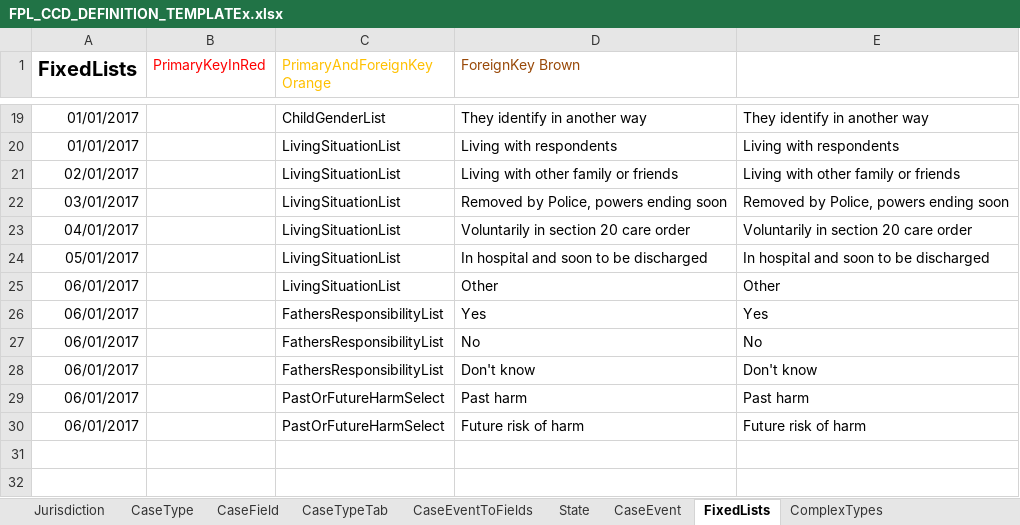
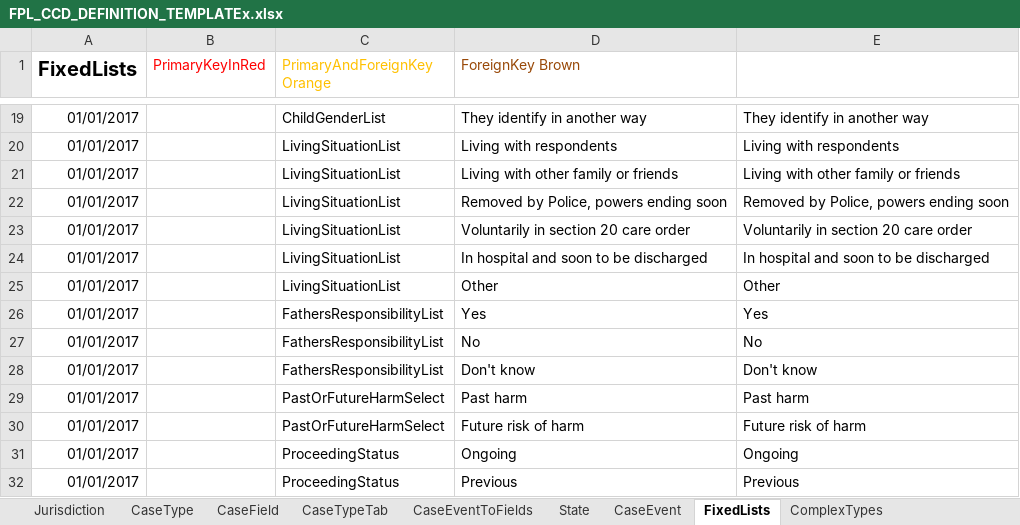
Before and after one commit to hmcts/fpl-ccd-configuration, an Excel workbook: FPL_CCD_DEFINITION_TEMPLATEx.xlsx, sheet FixedLists, drawn as a sheet; only a part is shown, gaps mark what is left out; values as stored, in another font and other column widths than the file's, no borders; charts and pictures not drawn; the diff names each change by its address in the sheet, - before the commit and + after, or states it on an @@ line.

```diff
--- a/FPL_CCD_DEFINITION_TEMPLATEx.xlsx (sheet FixedLists)
+++ b/FPL_CCD_DEFINITION_TEMPLATEx.xlsx (sheet FixedLists)
-A21 (FixedLists): 02/01/2017
+A21 (FixedLists): 01/01/2017
-A22 (FixedLists): 03/01/2017
+A22 (FixedLists): 01/01/2017
-A23 (FixedLists): 04/01/2017
+A23 (FixedLists): 01/01/2017
-A24 (FixedLists): 05/01/2017
+A24 (FixedLists): 01/01/2017
-A25:A30 (FixedLists): 06/01/2017
+A25:A30 (FixedLists): 01/01/2017
+row 31: 01/01/2017 |  | ProceedingStatus | Ongoing | Ongoing
+row 32: 01/01/2017 |  | ProceedingStatus | Previous | Previous
```
Also changed, not shown: sheet ComplexTypes, sheet CaseEventToFields, sheet CaseField, sheet AuthorisationCaseField, charts or pictures.
